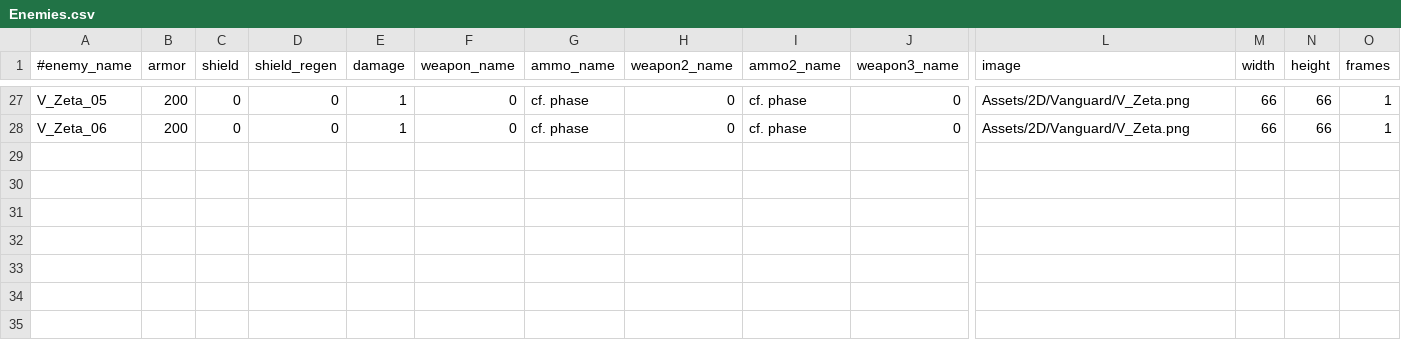
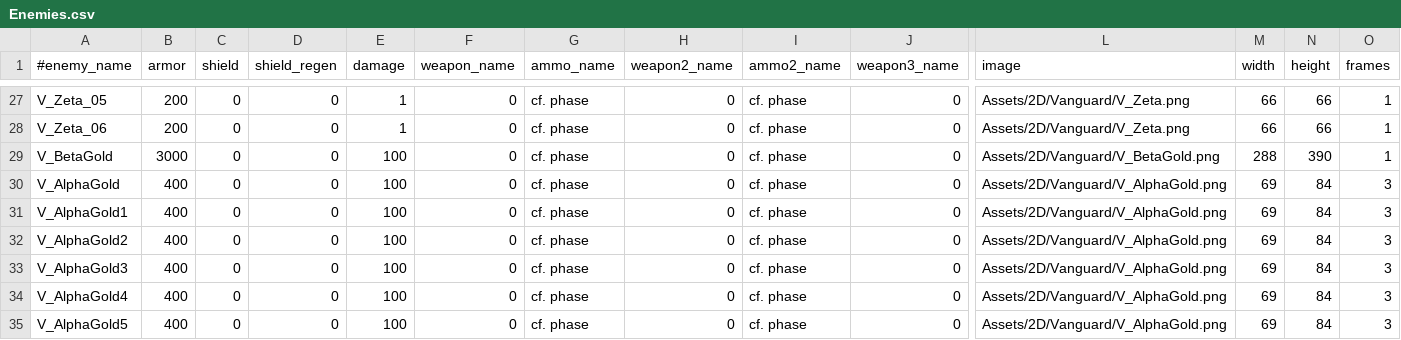
Before and after one commit to StarfighterDevTeam/StarFighter, a CSV file: Unstable/StarFighter/StarFighter/Assets/Scripts/Generated/Enemies.csv, drawn as a sheet; only a part is shown, gaps mark what is left out; rows hold the shown columns only; the diff names each change by its address in the sheet, - before the commit and + after, or states it on an @@ line.

Commit message:
Boss V4 integration (WIP): Alpha Golds escort

```diff
--- a/Unstable/StarFighter/StarFighter/Assets/Scripts/Generated/Enemies.csv
+++ b/Unstable/StarFighter/StarFighter/Assets/Scripts/Generated/Enemies.csv
+row 29: V_BetaGold | 3000 | 0 | 0 | 100 | 0 | cf. phase | 0 | cf. phase | 0 | Assets/2D/Vanguard/V_BetaGold.png | 288 | 390 | 1
+row 30: V_AlphaGold | 400 | 0 | 0 | 100 | 0 | cf. phase | 0 | cf. phase | 0 | Assets/2D/Vanguard/V_AlphaGold.png | 69 | 84 | 3
+row 31: V_AlphaGold1 | 400 | 0 | 0 | 100 | 0 | cf. phase | 0 | cf. phase | 0 | Assets/2D/Vanguard/V_AlphaGold.png | 69 | 84 | 3
+row 32: V_AlphaGold2 | 400 | 0 | 0 | 100 | 0 | cf. phase | 0 | cf. phase | 0 | Assets/2D/Vanguard/V_AlphaGold.png | 69 | 84 | 3
+row 33: V_AlphaGold3 | 400 | 0 | 0 | 100 | 0 | cf. phase | 0 | cf. phase | 0 | Assets/2D/Vanguard/V_AlphaGold.png | 69 | 84 | 3
+row 34: V_AlphaGold4 | 400 | 0 | 0 | 100 | 0 | cf. phase | 0 | cf. phase | 0 | Assets/2D/Vanguard/V_AlphaGold.png | 69 | 84 | 3
+row 35: V_AlphaGold5 | 400 | 0 | 0 | 100 | 0 | cf. phase | 0 | cf. phase | 0 | Assets/2D/Vanguard/V_AlphaGold.png | 69 | 84 | 3
```
Also changed, not shown: Unstable/StarFighter/StarFighter/Assets/Scripts/Generated/Ammo.csv, Unstable/StarFighter/StarFighter/Assets/Scripts/Scenes/Generated/Vanguard_V4.csv, 14 other files.
